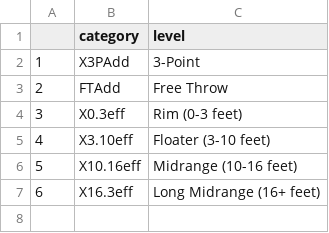
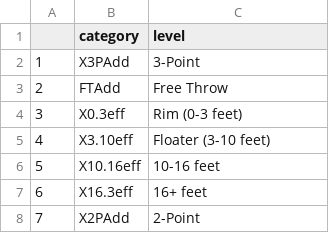
Before and after one commit to tmayhew1/nba-projects, a CSV file: Complete Data/scoring_levels.csv, drawn as a sheet.

```diff
--- a/Complete Data/scoring_levels.csv
+++ b/Complete Data/scoring_levels.csv
@@ -5,3 +5,4 @@
 "4","X3.10eff","Floater (3-10 feet)"
-"5","X10.16eff","Midrange (10-16 feet)"
-"6","X16.3eff","Long Midrange (16+ feet)"
+"5","X10.16eff","10-16 feet"
+"6","X16.3eff","16+ feet"
+"7","X2PAdd","2-Point"
```
Also changed, not shown: Complete Data/avgsSummary.csv, Shooting/2026.csv, 8 other files.
